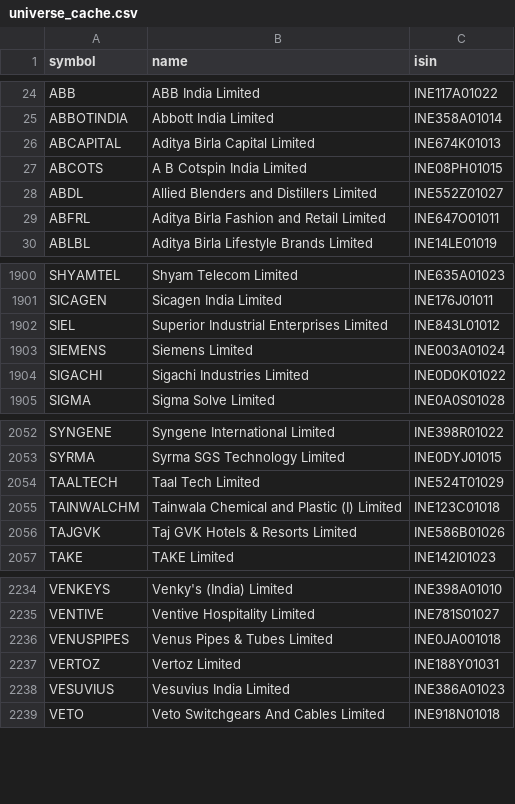
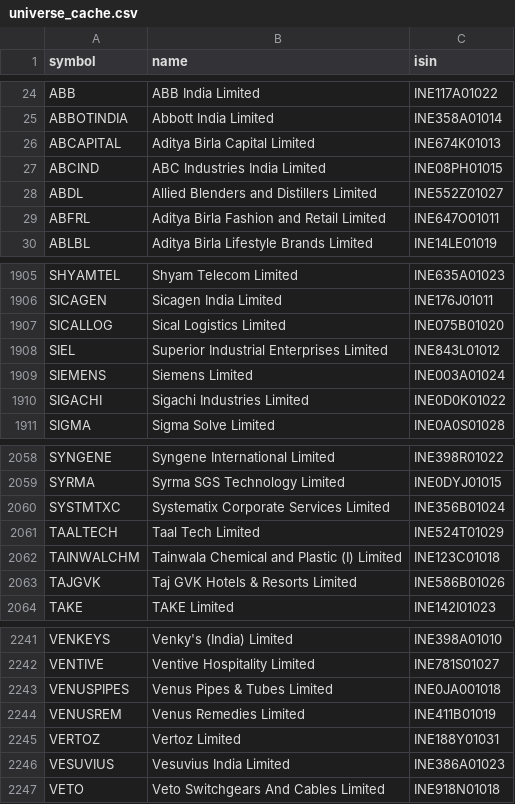
Before and after one commit to rajdagli91-ops/stockpilot, a CSV file: stockpilot/config/universe_cache.csv, drawn as a sheet; only a part is shown, gaps mark what is left out; the diff covers the shown part only.

```diff
--- a/stockpilot/config/universe_cache.csv
+++ b/stockpilot/config/universe_cache.csv
@@ -26,3 +26,3 @@ ABBOTINDIA,Abbott India Limited,INE358A01014
 ABCAPITAL,Aditya Birla Capital Limited,INE674K01013
-ABCOTS,A B Cotspin India Limited,INE08PH01015
+ABCIND,ABC Industries India Limited,INE08PH01015
 ABDL,Allied Blenders and Distillers Limited,INE552Z01027
@@ -1901,2 +1906,3 @@ SHYAMTEL,Shyam Telecom Limited,INE635A01023
 SICAGEN,Sicagen India Limited,INE176J01011
+SICALLOG,Sical Logistics Limited,INE075B01020
 SIEL,Superior Industrial Enterprises Limited,INE843L01012
@@ -2053,2 +2059,3 @@ SYNGENE,Syngene International Limited,INE398R01022
 SYRMA,Syrma SGS Technology Limited,INE0DYJ01015
+SYSTMTXC,Systematix Corporate Services Limited,INE356B01024
 TAALTECH,Taal Tech Limited,INE524T01029
@@ -2236,2 +2243,3 @@ VENTIVE,Ventive Hospitality Limited,INE781S01027
 VENUSPIPES,Venus Pipes & Tubes Limited,INE0JA001018
+VENUSREM,Venus Remedies Limited,INE411B01019
 VERTOZ,Vertoz Limited,INE188Y01031
```
Also changed, not shown: 5 added rows elsewhere in this file.
